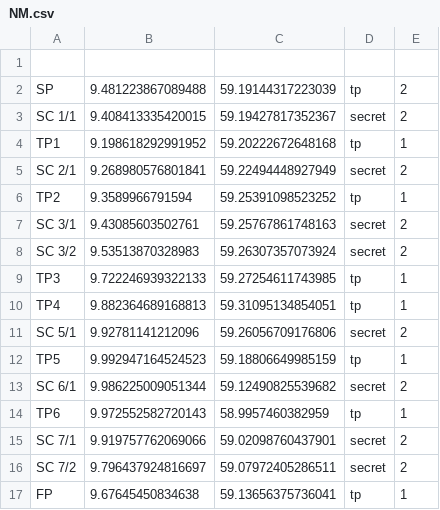
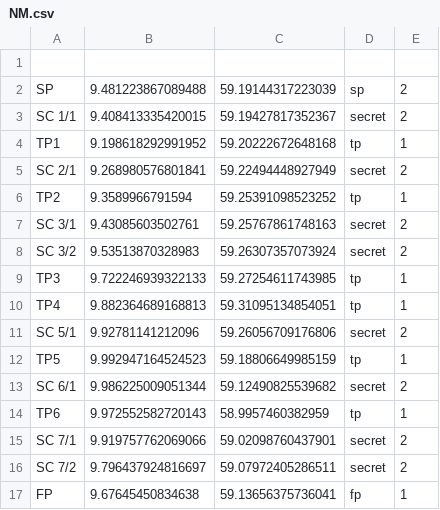
Before and after one commit to airsports-no/airsportslivetracking, a CSV file: data/NM.csv, drawn as a sheet.

```diff
--- a/data/NM.csv
+++ b/data/NM.csv
@@ -1,3 +1,3 @@
 
-SP, 9.481223867089488, 59.19144317223039, tp, 2
+SP, 9.481223867089488, 59.19144317223039, sp, 2
 SC 1/1, 9.408413335420015, 59.19427817352367, secret, 2
@@ -16,2 +16,2 @@ SC 7/1, 9.919757762069066, 59.02098760437901, secret, 2
 SC 7/2, 9.796437924816697, 59.07972405286511, secret, 2
-FP, 9.67645450834638, 59.13656375736041, tp, 1
+FP, 9.67645450834638, 59.13656375736041, fp, 1
```
Also changed, not shown: 15 other files.
